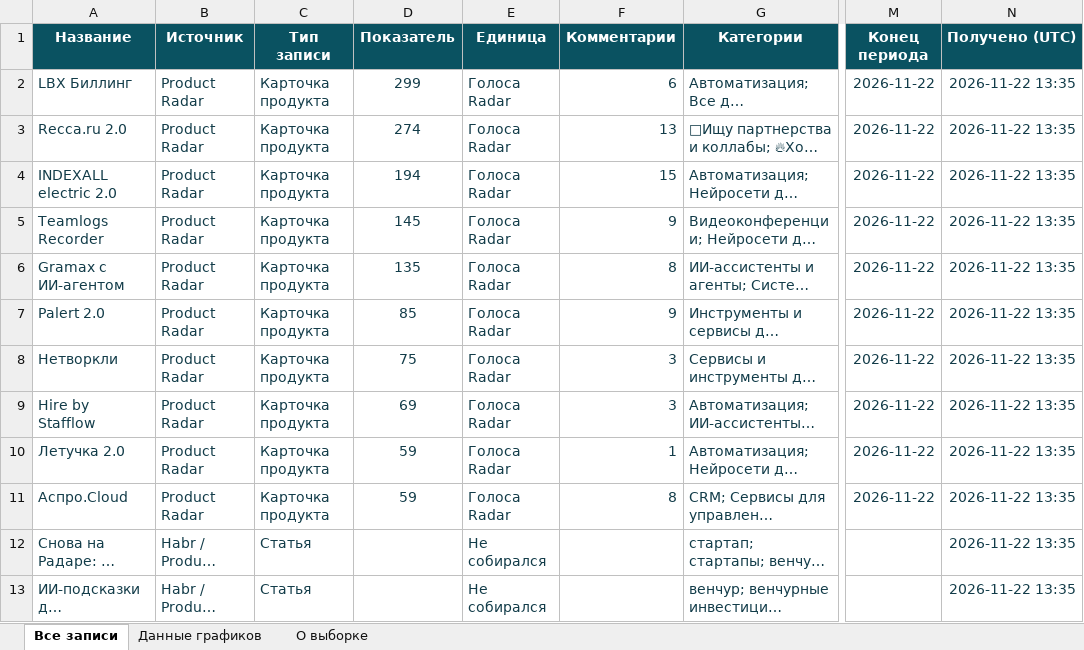
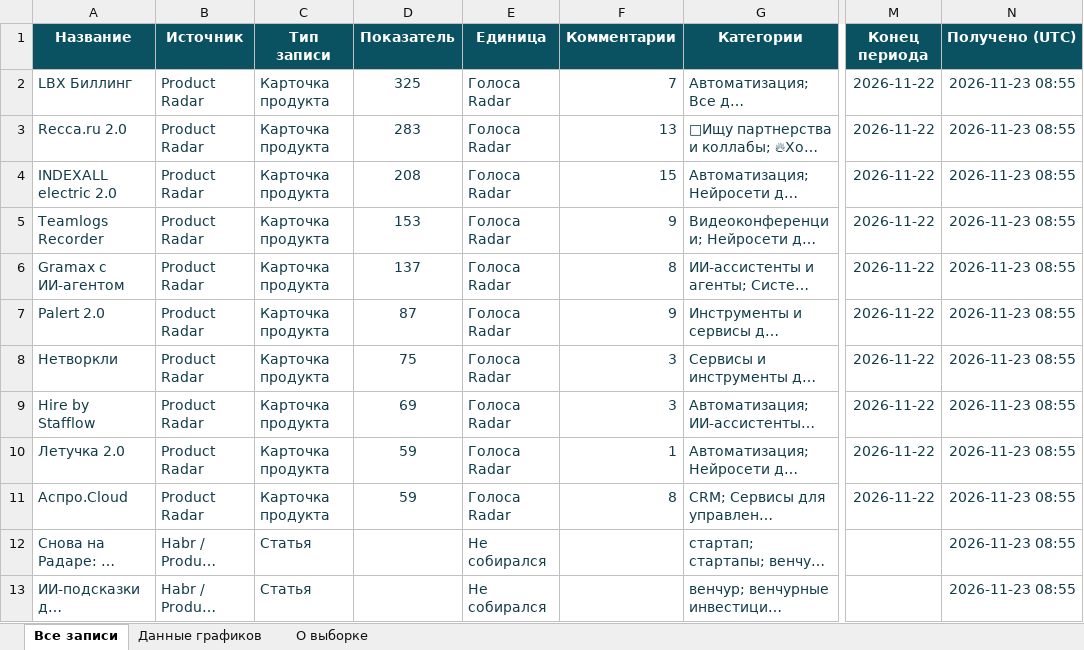
Before and after one commit to VidosIQ/PM-pulse-radar, an Excel workbook: docs/product-pulse.xlsx, sheet Все записи, drawn as a sheet; only a part is shown, gaps mark what is left out; long unchanged cells end in …; values as stored, in another font and other column widths than the file's, no borders; table styles not drawn; the diff covers the shown part only; the diff names each change by its address in the sheet, - before the commit and + after, or states it on an @@ line.

```diff
--- a/docs/product-pulse.xlsx (sheet Все записи)
+++ b/docs/product-pulse.xlsx (sheet Все записи)
-D2 (Показатель): 299
+D2 (Показатель): 325
-F2 (Комментарии): 6
+F2 (Комментарии): 7
-N2:N13 (Получено (UTC)): 2026-11-22 13:35
+N2:N13 (Получено (UTC)): 2026-11-23 08:55
-D3 (Показатель): 274
+D3 (Показатель): 283
-D4 (Показатель): 194
+D4 (Показатель): 208
-D5 (Показатель): 145
+D5 (Показатель): 153
-D6 (Показатель): 135
+D6 (Показатель): 137
-D7 (Показатель): 85
+D7 (Показатель): 87
```
Also changed, not shown: 3 added rows, 3 removed rows and 46 edited cells elsewhere in this sheet, sheet Данные графиков, sheet О выборке, 2 other files.
